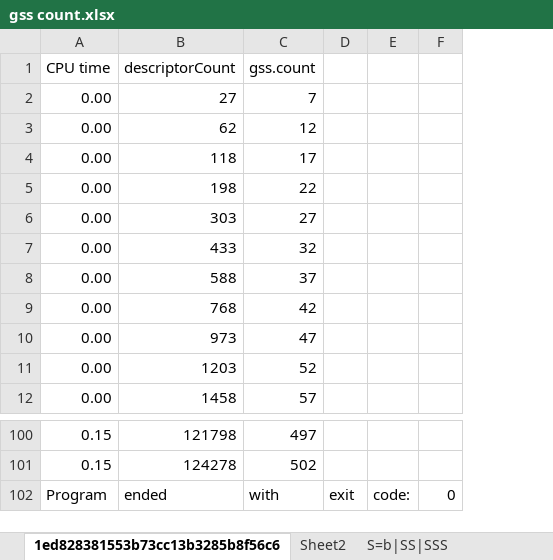
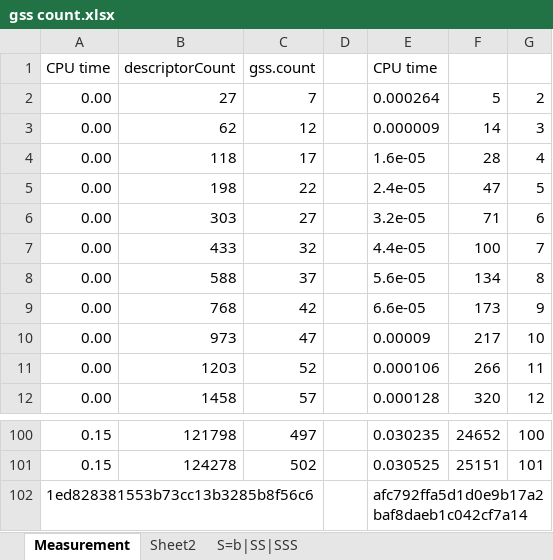
Before and after one commit to JanWillemBrands/AoC2021, an Excel workbook: gss count.xlsx, sheet Measurement, drawn as a sheet; only a part is shown, gaps mark what is left out; values as stored, in another font and other column widths than the file's, no borders; charts and pictures not drawn; removed rows and columns are numbered as before the commit, all else as after; the diff names each change by its address in the sheet, - before the commit and + after, or states it on an @@ line.

```diff
--- a/gss count.xlsx (sheet Measurement)
+++ b/gss count.xlsx (sheet Measurement)
-sheet tab: 1ed828381553b73cc13b3285b8f56c6
+sheet tab: Measurement
-column D, empty
-column E, empty
-column F, empty
+column D, empty
+column E, rows 1-12: CPU time | 0.000264 | 0.000009 | 1.6e-05 | 2.4e-05 | 3.2e-05 | 4.4e-05 | 5.6e-05 | 6.6e-05 | 0.00009 | 0.000106 | 0.000128; rows 100-101: 0.030235 | 0.030525
+column F, rows 2-12: 5 | 14 | 28 | 47 | 71 | 100 | 134 | 173 | 217 | 266 | 320; rows 100-101: 24652 | 25151
+column G, rows 2-12: 2 | 3 | 4 | 5 | 6 | 7 | 8 | 9 | 10 | 11 | 12; rows 100-101: 100 | 101
-row 102: Program | ended | with | exit | code: | 0
+row 102: 1ed828381553b73cc13b3285b8f56c6 |  |  |  | afc792ffa5d1d0e9b17a2baf8daeb1c042cf7a14
```
Also changed, not shown: charts or pictures, 25 other files.
